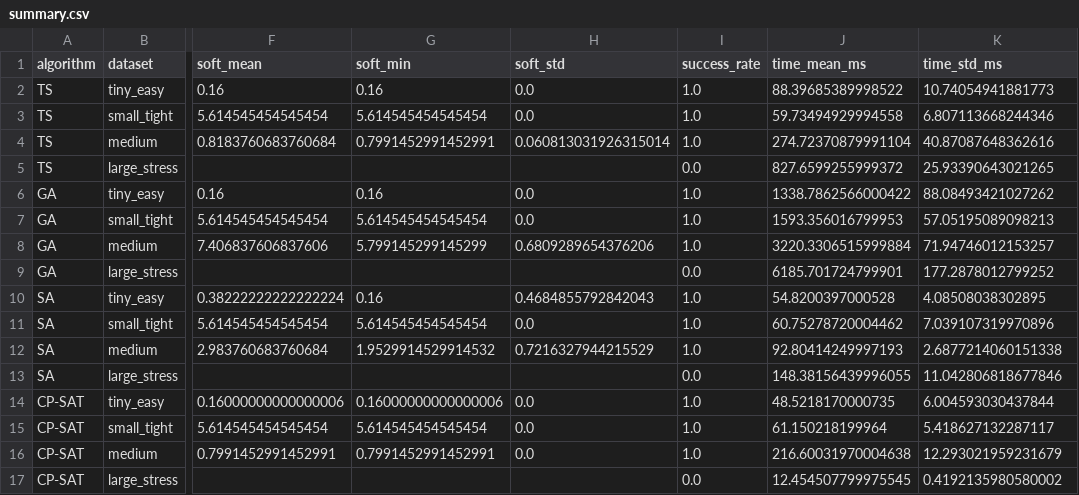
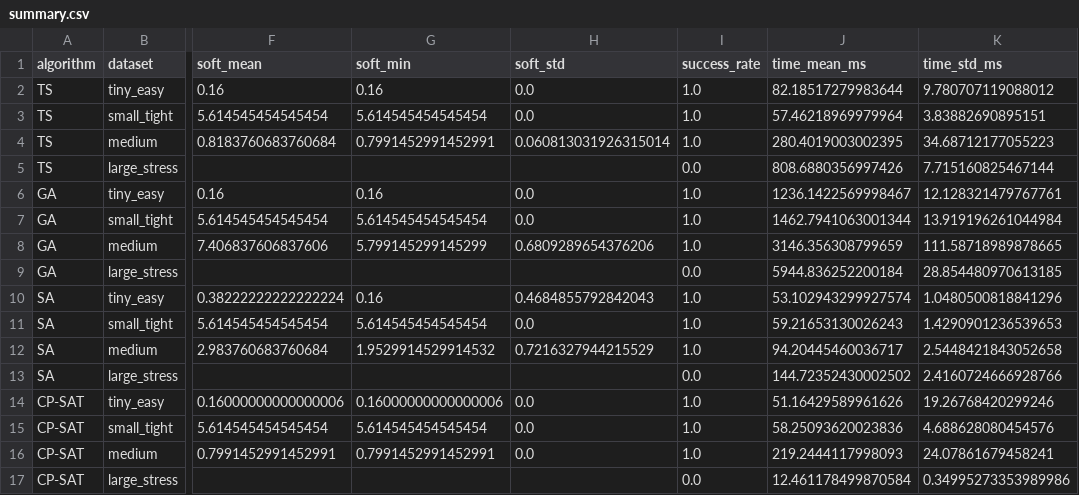
Before and after one commit to RisovoePole/CourseWork, a CSV file: analytical_project/results/summary.csv, drawn as a sheet; only a part is shown, gaps mark what is left out; the diff names each change by its address in the sheet, - before the commit and + after, or states it on an @@ line.

```diff
--- a/analytical_project/results/summary.csv
+++ b/analytical_project/results/summary.csv
-J2 (time_mean_ms): 88.39685389998522
+J2 (time_mean_ms): 82.18517279983644
-K2 (time_std_ms): 10.74054941881773
+K2 (time_std_ms): 9.780707119088012
-J3 (time_mean_ms): 59.73494929994558
+J3 (time_mean_ms): 57.46218969979964
-K3 (time_std_ms): 6.807113668244346
+K3 (time_std_ms): 3.83882690895151
-J4 (time_mean_ms): 274.72370879991104
+J4 (time_mean_ms): 280.4019003002395
-K4 (time_std_ms): 40.87087648362616
+K4 (time_std_ms): 34.68712177055223
-J5 (time_mean_ms): 827.6599255999372
+J5 (time_mean_ms): 808.6880356997426
-K5 (time_std_ms): 25.93390643021265
+K5 (time_std_ms): 7.715160825467144
-J6 (time_mean_ms): 1338.7862566000422
+J6 (time_mean_ms): 1236.1422569998467
-K6 (time_std_ms): 88.08493421027262
+K6 (time_std_ms): 12.128321479767761
-J7 (time_mean_ms): 1593.356016799953
+J7 (time_mean_ms): 1462.7941063001344
-K7 (time_std_ms): 57.05195089098213
+K7 (time_std_ms): 13.919196261044984
-J8 (time_mean_ms): 3220.3306515999884
+J8 (time_mean_ms): 3146.356308799659
-K8 (time_std_ms): 71.94746012153257
+K8 (time_std_ms): 111.58718989878665
-J9 (time_mean_ms): 6185.701724799901
+J9 (time_mean_ms): 5944.836252200184
-K9 (time_std_ms): 177.2878012799252
+K9 (time_std_ms): 28.854480970613185
-J10 (time_mean_ms): 54.8200397000528
+J10 (time_mean_ms): 53.102943299927574
-K10 (time_std_ms): 4.08508038302895
+K10 (time_std_ms): 1.0480500818841296
-J11 (time_mean_ms): 60.75278720004462
+J11 (time_mean_ms): 59.21653130026243
-K11 (time_std_ms): 7.039107319970896
+K11 (time_std_ms): 1.4290901236539653
-J12 (time_mean_ms): 92.80414249997193
+J12 (time_mean_ms): 94.20445460036717
-K12 (time_std_ms): 2.6877214060151338
+K12 (time_std_ms): 2.5448421843052658
-J13 (time_mean_ms): 148.38156439996055
+J13 (time_mean_ms): 144.72352430002502
-K13 (time_std_ms): 11.042806818677846
+K13 (time_std_ms): 2.4160724666928766
-J14 (time_mean_ms): 48.5218170000735
+J14 (time_mean_ms): 51.16429589961626
-K14 (time_std_ms): 6.004593030437844
+K14 (time_std_ms): 19.26768420299246
-J15 (time_mean_ms): 61.150218199964
+J15 (time_mean_ms): 58.25093620023836
-K15 (time_std_ms): 5.418627132287117
+K15 (time_std_ms): 4.688628080454576
-J16 (time_mean_ms): 216.60031970004638
+J16 (time_mean_ms): 219.2444117998093
-K16 (time_std_ms): 12.293021959231679
+K16 (time_std_ms): 24.07861679458241
-J17 (time_mean_ms): 12.454507799975545
+J17 (time_mean_ms): 12.461178499870584
-K17 (time_std_ms): 0.4192135980580002
+K17 (time_std_ms): 0.34995273353989986
```
Also changed, not shown: analytical_project/results/hyperparameter_sweep.csv, analytical_project/results/runs.csv, 4 other files.
